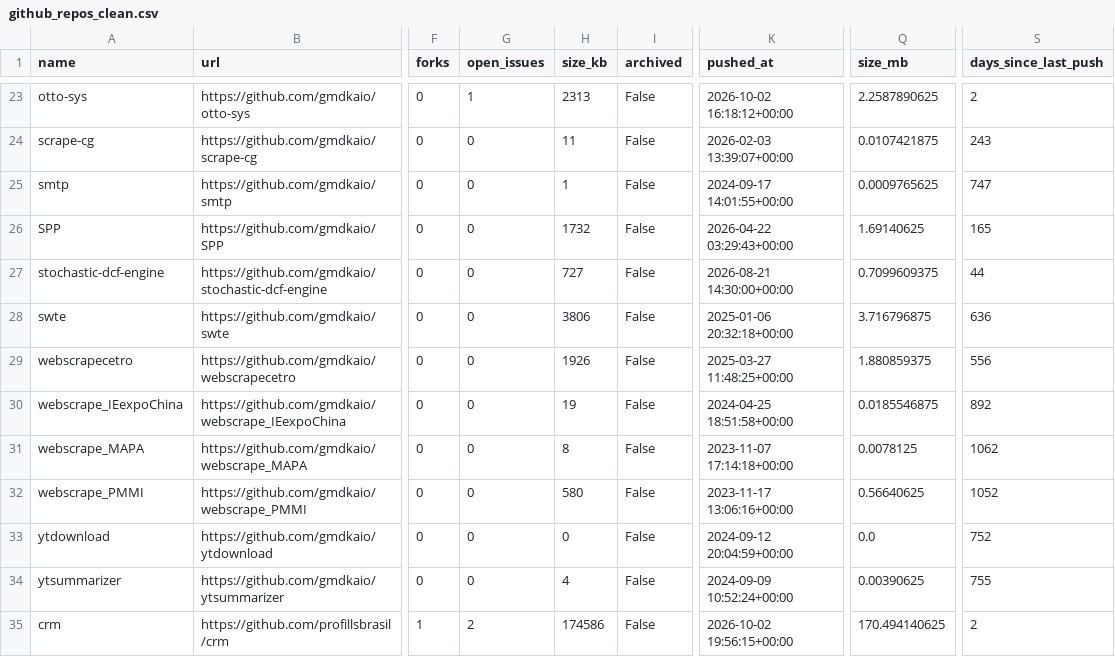
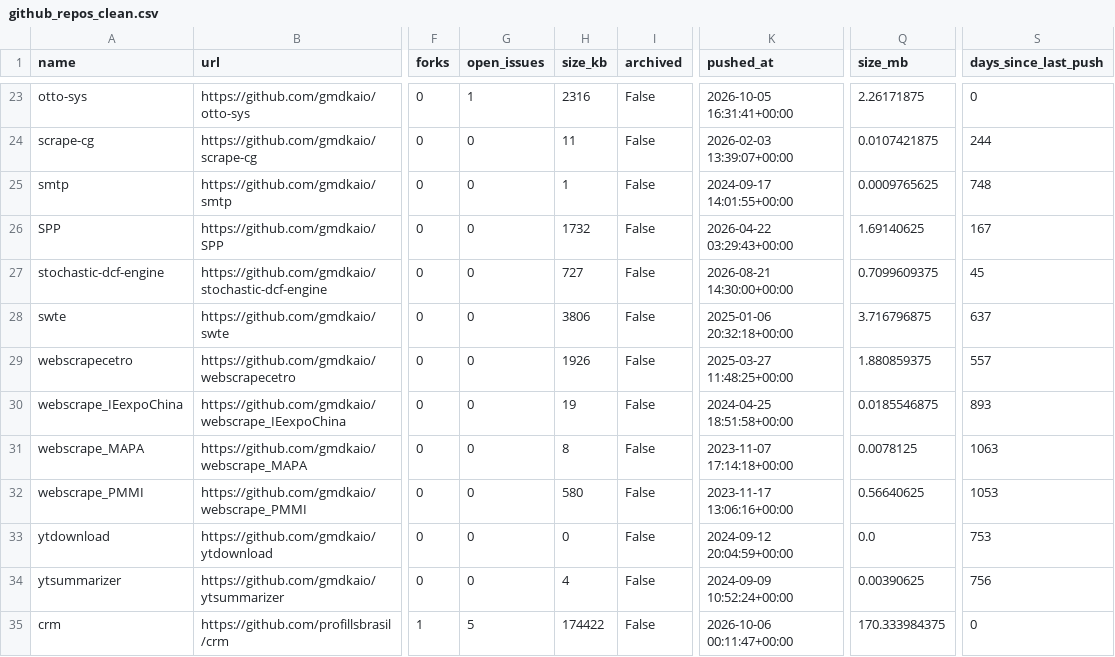
Before and after one commit to gmdkaio/github-analytics-dashboard, a CSV file: data/github_repos_clean.csv, drawn as a sheet; only a part is shown, gaps mark what is left out; the diff covers the shown part only; the diff names each change by its address in the sheet, - before the commit and + after, or states it on an @@ line.

```diff
--- a/data/github_repos_clean.csv
+++ b/data/github_repos_clean.csv
-H23 (size_kb): 2313
+H23 (size_kb): 2316
-K23 (pushed_at): 2026-10-02 16:18:12+00:00
+K23 (pushed_at): 2026-10-05 16:31:41+00:00
-Q23 (size_mb): 2.2587890625
+Q23 (size_mb): 2.26171875
-S23 (days_since_last_push): 2
+S23 (days_since_last_push): 0
-S24 (days_since_last_push): 243
+S24 (days_since_last_push): 244
-S25 (days_since_last_push): 747
+S25 (days_since_last_push): 748
-S26 (days_since_last_push): 165
+S26 (days_since_last_push): 167
-S27 (days_since_last_push): 44
+S27 (days_since_last_push): 45
-S28 (days_since_last_push): 636
+S28 (days_since_last_push): 637
-S29 (days_since_last_push): 556
+S29 (days_since_last_push): 557
-S30 (days_since_last_push): 892
+S30 (days_since_last_push): 893
-S31 (days_since_last_push): 1062
+S31 (days_since_last_push): 1063
-S32 (days_since_last_push): 1052
+S32 (days_since_last_push): 1053
-S33 (days_since_last_push): 752
+S33 (days_since_last_push): 753
-S34 (days_since_last_push): 755
+S34 (days_since_last_push): 756
-G35 (open_issues): 2
+G35 (open_issues): 5
-H35 (size_kb): 174586
+H35 (size_kb): 174422
-K35 (pushed_at): 2026-10-02 19:56:15+00:00
+K35 (pushed_at): 2026-10-06 00:11:47+00:00
-Q35 (size_mb): 170.494140625
+Q35 (size_mb): 170.333984375
-S35 (days_since_last_push): 2
+S35 (days_since_last_push): 0
```
Also changed, not shown: 29 edited cells elsewhere in this file, 1 other file.
